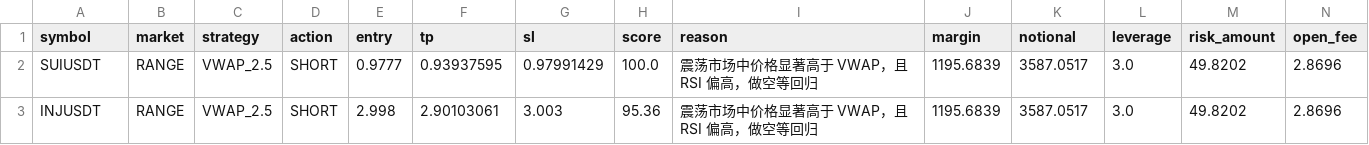
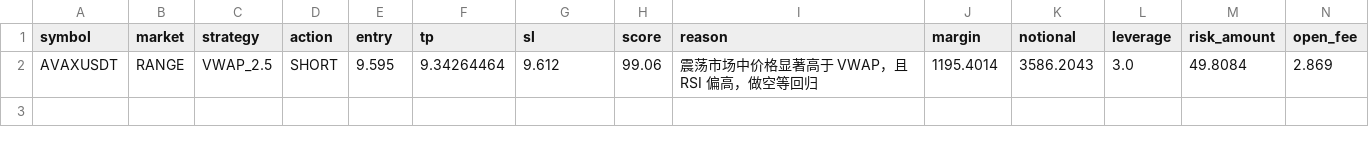
Before and after one commit to jihong0726/Back-Test, a CSV file: reports/signals.csv, drawn as a sheet.

```diff
--- a/reports/signals.csv
+++ b/reports/signals.csv
@@ -1,3 +1,2 @@
 symbol,market,strategy,action,entry,tp,sl,score,reason,margin,notional,leverage,risk_amount,open_fee
-SUIUSDT,RANGE,VWAP_2.5,SHORT,0.9777,0.93937595,0.97991429,100.0,震荡市场中价格显著高于 VWAP，且 RSI 偏高，做空等回归,1195.6839,3587.0517,3.0,49.8202,2.8696
-INJUSDT,RANGE,VWAP_2.5,SHORT,2.998,2.90103061,3.003,95.36,震荡市场中价格显著高于 VWAP，且 RSI 偏高，做空等回归,1195.6839,3587.0517,3.0,49.8202,2.8696
+AVAXUSDT,RANGE,VWAP_2.5,SHORT,9.595,9.34264464,9.612,99.06,震荡市场中价格显著高于 VWAP，且 RSI 偏高，做空等回归,1195.4014,3586.2043,3.0,49.8084,2.869
```
Also changed, not shown: reports/decision_log.csv, reports/market_scan.csv, 3 other files.
